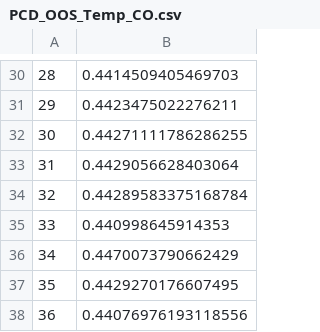
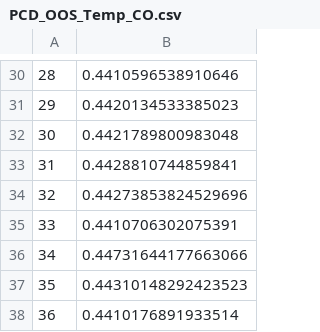
Before and after one commit to CederGroupHub/s4, a CSV file: notebooks/intermediate_data/PCD_OOS_Temp_CO.csv, drawn as a sheet; only a part is shown, gaps mark what is left out; the diff covers the shown part only.

```diff
--- a/notebooks/intermediate_data/PCD_OOS_Temp_CO.csv
+++ b/notebooks/intermediate_data/PCD_OOS_Temp_CO.csv
@@ -30,9 +30,9 @@
-28,0.4414509405469703
-29,0.4423475022276211
-30,0.44271111786286255
-31,0.4429056628403064
-32,0.44289583375168784
-33,0.440998645914353
-34,0.4470073790662429
-35,0.4429270176607495
-36,0.44076976193118556
+28,0.4410596538910646
+29,0.4420134533385023
+30,0.4421789800983048
+31,0.4428810744859841
+32,0.44273853824529696
+33,0.4410706302075391
+34,0.44731644177663066
+35,0.44310148292423523
+36,0.4410176891933514
```
Also changed, not shown: 28 edited cells elsewhere in this file, notebooks/intermediate_data/PCD_ProperTrained_Temp_CO.csv, notebooks/intermediate_data/PCD_ProperTrained_Temp_OO.csv, 21 other files.
